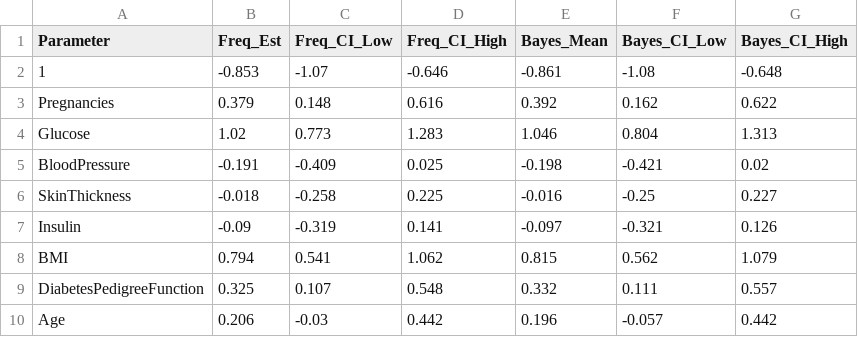
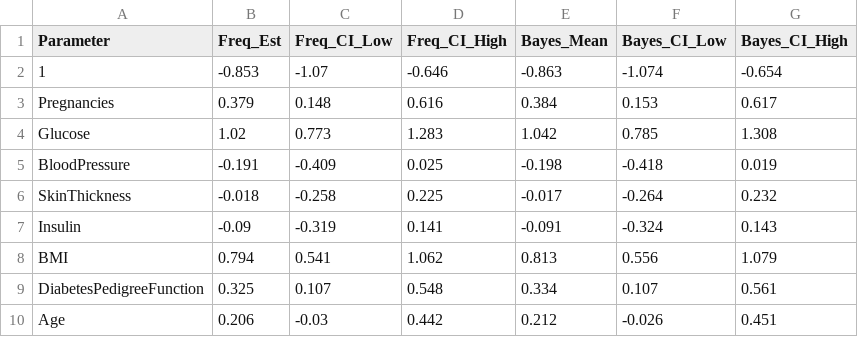
Before and after one commit to r-a-j/Project_Bayes_Logistic, a CSV file: Report/images/comparison_table.csv, drawn as a sheet.

```diff
--- a/Report/images/comparison_table.csv
+++ b/Report/images/comparison_table.csv
@@ -1,10 +1,10 @@
 Parameter,Freq_Est,Freq_CI_Low,Freq_CI_High,Bayes_Mean,Bayes_CI_Low,Bayes_CI_High
-1,-0.853,-1.07,-0.646,-0.861,-1.08,-0.648
-Pregnancies,0.379,0.148,0.616,0.392,0.162,0.622
-Glucose,1.02,0.773,1.283,1.046,0.804,1.313
-BloodPressure,-0.191,-0.409,0.025,-0.198,-0.421,0.02
-SkinThickness,-0.018,-0.258,0.225,-0.016,-0.25,0.227
-Insulin,-0.09,-0.319,0.141,-0.097,-0.321,0.126
-BMI,0.794,0.541,1.062,0.815,0.562,1.079
-DiabetesPedigreeFunction,0.325,0.107,0.548,0.332,0.111,0.557
-Age,0.206,-0.03,0.442,0.196,-0.057,0.442
+1,-0.853,-1.07,-0.646,-0.863,-1.074,-0.654
+Pregnancies,0.379,0.148,0.616,0.384,0.153,0.617
+Glucose,1.02,0.773,1.283,1.042,0.785,1.308
+BloodPressure,-0.191,-0.409,0.025,-0.198,-0.418,0.019
+SkinThickness,-0.018,-0.258,0.225,-0.017,-0.264,0.232
+Insulin,-0.09,-0.319,0.141,-0.091,-0.324,0.143
+BMI,0.794,0.541,1.062,0.813,0.556,1.079
+DiabetesPedigreeFunction,0.325,0.107,0.548,0.334,0.107,0.561
+Age,0.206,-0.03,0.442,0.212,-0.026,0.451
```
Also changed, not shown: 3 other files.
